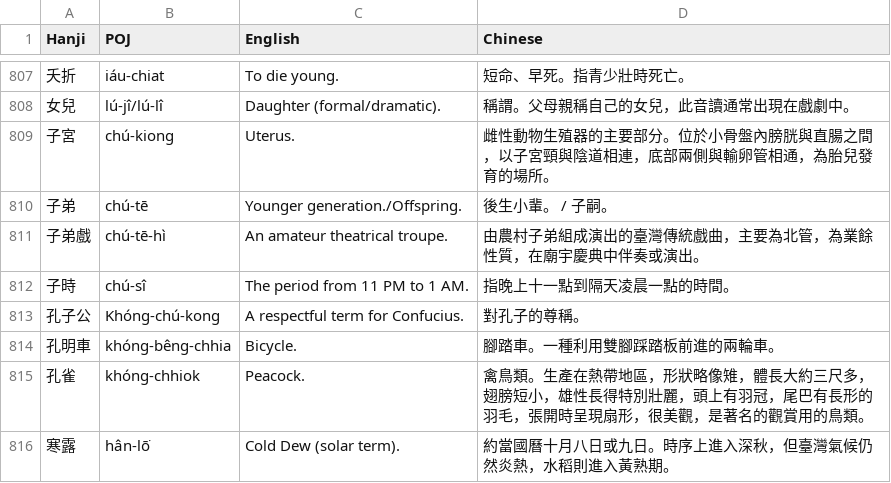
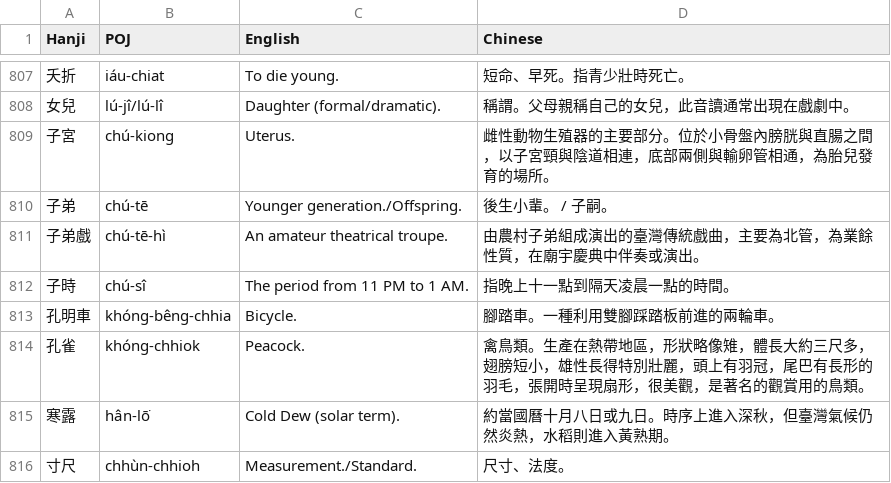
Before and after one commit to CyberOoHim/CyberOoHim.github.io, a CSV file: assets/csv/kautian_filtered_by_gemini_1000+_poj_en_cn-r0a.csv, drawn as a sheet; only a part is shown, gaps mark what is left out; the shorter side is filled out with more unchanged rows; the diff names each change by its address in the sheet, - before the commit and + after, or states it on an @@ line.

Commit message:
Add files via upload

```diff
--- a/assets/csv/kautian_filtered_by_gemini_1000+_poj_en_cn-r0a.csv
+++ b/assets/csv/kautian_filtered_by_gemini_1000+_poj_en_cn-r0a.csv
-row 813: 孔子公 | Khóng-chú-kong | A respectful term for Confucius. | 對孔子的尊稱。
```
